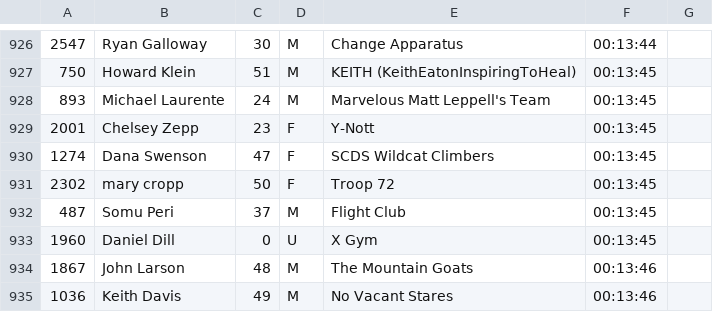
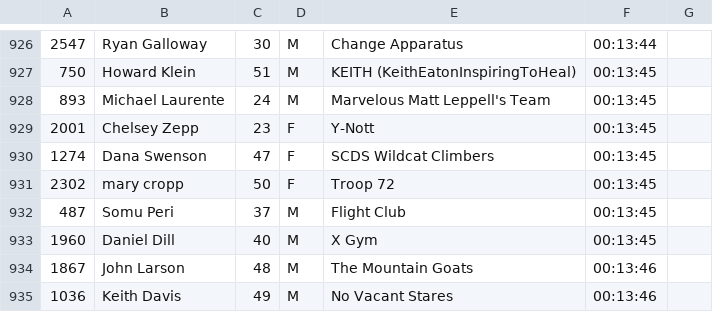
Before and after one commit to joduncan/RaceScoring, a CSV file: 2013/big_climb.csv, drawn as a sheet; only a part is shown, gaps mark what is left out; the diff names each change by its address in the sheet, - before the commit and + after, or states it on an @@ line.

```diff
--- a/2013/big_climb.csv
+++ b/2013/big_climb.csv
-C933: 0
+C933: 40
-D933: U
+D933: M
```
Also changed, not shown: 2013/aon-la.csv.
